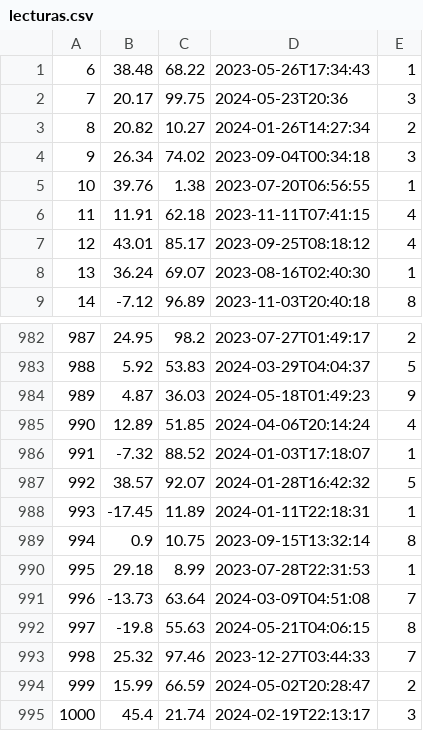
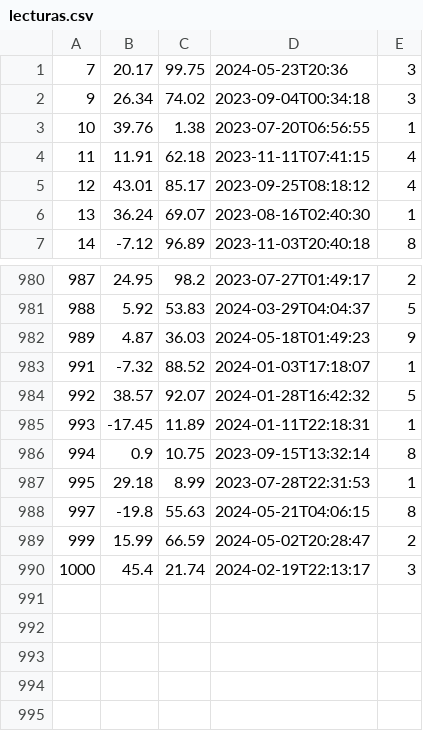
Before and after one commit to AdrianPerez2207/JAVA_3-_TRIMESTRE, a CSV file: src/practica3_ficheros/resources/lecturas.csv, drawn as a sheet; only a part is shown, gaps mark what is left out.

Commit message:
Practica 3 final

```diff
--- a/src/practica3_ficheros/resources/lecturas.csv
+++ b/src/practica3_ficheros/resources/lecturas.csv
@@ -1,4 +1,2 @@
-6,38.48,68.22,2023-05-26T17:34:43,1
 7,20.17,99.75,2024-05-23T20:36,3
-8,20.82,10.27,2024-01-26T14:27:34,2
 9,26.34,74.02,2023-09-04T00:34:18,3
@@ -984,3 +982,2 @@
 989,4.87,36.03,2024-05-18T01:49:23,9
-990,12.89,51.85,2024-04-06T20:14:24,4
 991,-7.32,88.52,2024-01-03T17:18:07,1
@@ -990,5 +987,3 @@
 995,29.18,8.99,2023-07-28T22:31:53,1
-996,-13.73,63.64,2024-03-09T04:51:08,7
 997,-19.8,55.63,2024-05-21T04:06:15,8
-998,25.32,97.46,2023-12-27T03:44:33,7
 999,15.99,66.59,2024-05-02T20:28:47,2
```
Also changed, not shown: 2 other files.
